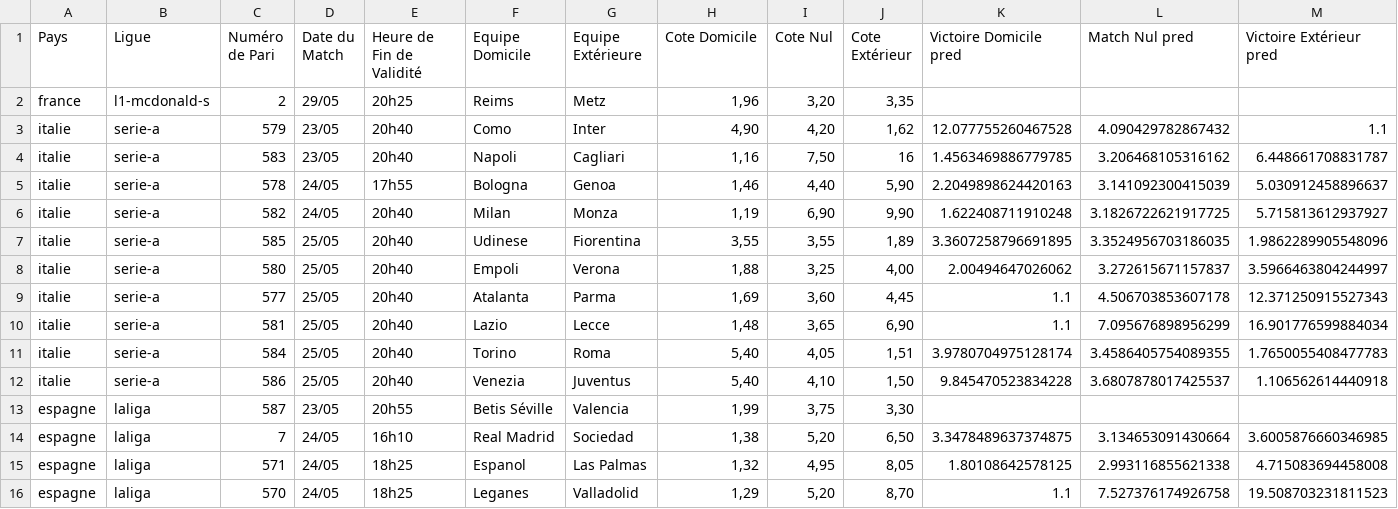
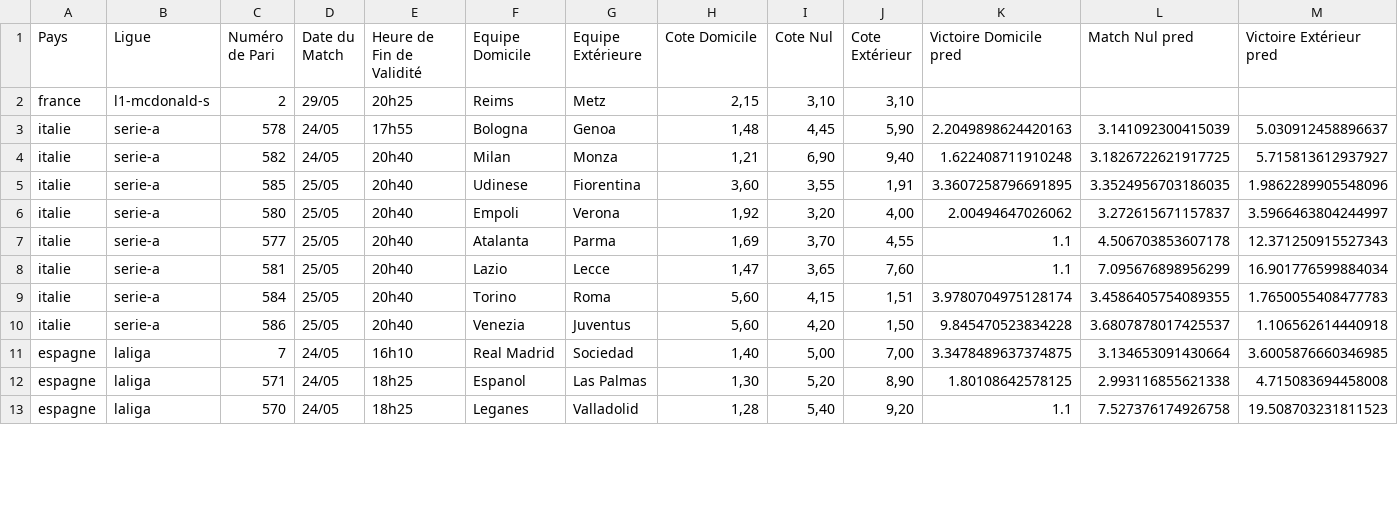
Before and after one commit to Metimer/Goalytics, a CSV file: predictions_du_jour.csv, drawn as a sheet; only a part is shown; the diff covers the shown part only.

Commit message:
Mise à jour des fichiers CSV des prédictions

```diff
--- a/predictions_du_jour.csv
+++ b/predictions_du_jour.csv
@@ -1,16 +1,13 @@
 Pays,Ligue,Numéro de Pari,Date du Match,Heure de Fin de Validité,Equipe Domicile,Equipe Extérieure,Cote Domicile,Cote Nul,Cote Extérieur,Victoire Domicile pred,Match Nul pred,Victoire Extérieur pred
-france,l1-mcdonald-s,2,29/05,20h25,Reims,Metz,"1,96","3,20","3,35",,,
-italie,serie-a,579,23/05,20h40,Como,Inter,"4,90","4,20","1,62",12.077755260467528,4.090429782867432,1.1
-italie,serie-a,583,23/05,20h40,Napoli,Cagliari,"1,16","7,50",16,1.4563469886779785,3.206468105316162,6.448661708831787
-italie,serie-a,578,24/05,17h55,Bologna,Genoa,"1,46","4,40","5,90",2.2049898624420163,3.141092300415039,5.030912458896637
-italie,serie-a,582,24/05,20h40,Milan,Monza,"1,19","6,90","9,90",1.622408711910248,3.1826722621917725,5.715813612937927
-italie,serie-a,585,25/05,20h40,Udinese,Fiorentina,"3,55","3,55","1,89",3.3607258796691895,3.3524956703186035,1.9862289905548096
-italie,serie-a,580,25/05,20h40,Empoli,Verona,"1,88","3,25","4,00",2.00494647026062,3.272615671157837,3.5966463804244997
-italie,serie-a,577,25/05,20h40,Atalanta,Parma,"1,69","3,60","4,45",1.1,4.506703853607178,12.371250915527343
-italie,serie-a,581,25/05,20h40,Lazio,Lecce,"1,48","3,65","6,90",1.1,7.095676898956299,16.901776599884034
-italie,serie-a,584,25/05,20h40,Torino,Roma,"5,40","4,05","1,51",3.9780704975128174,3.4586405754089355,1.7650055408477783
-italie,serie-a,586,25/05,20h40,Venezia,Juventus,"5,40","4,10","1,50",9.845470523834228,3.6807878017425537,1.106562614440918
-espagne,laliga,587,23/05,20h55,Betis Séville,Valencia,"1,99","3,75","3,30",,,
-espagne,laliga,7,24/05,16h10,Real Madrid,Sociedad,"1,38","5,20","6,50",3.3478489637374875,3.134653091430664,3.6005876660346985
-espagne,laliga,571,24/05,18h25,Espanol,Las Palmas,"1,32","4,95","8,05",1.80108642578125,2.993116855621338,4.715083694458008
-espagne,laliga,570,24/05,18h25,Leganes,Valladolid,"1,29","5,20","8,70",1.1,7.527376174926758,19.508703231811523
+france,l1-mcdonald-s,2,29/05,20h25,Reims,Metz,"2,15","3,10","3,10",,,
+italie,serie-a,578,24/05,17h55,Bologna,Genoa,"1,48","4,45","5,90",2.2049898624420163,3.141092300415039,5.030912458896637
+italie,serie-a,582,24/05,20h40,Milan,Monza,"1,21","6,90","9,40",1.622408711910248,3.1826722621917725,5.715813612937927
+italie,serie-a,585,25/05,20h40,Udinese,Fiorentina,"3,60","3,55","1,91",3.3607258796691895,3.3524956703186035,1.9862289905548096
+italie,serie-a,580,25/05,20h40,Empoli,Verona,"1,92","3,20","4,00",2.00494647026062,3.272615671157837,3.5966463804244997
+italie,serie-a,577,25/05,20h40,Atalanta,Parma,"1,69","3,70","4,55",1.1,4.506703853607178,12.371250915527343
+italie,serie-a,581,25/05,20h40,Lazio,Lecce,"1,47","3,65","7,60",1.1,7.095676898956299,16.901776599884034
+italie,serie-a,584,25/05,20h40,Torino,Roma,"5,60","4,15","1,51",3.9780704975128174,3.4586405754089355,1.7650055408477783
+italie,serie-a,586,25/05,20h40,Venezia,Juventus,"5,60","4,20","1,50",9.845470523834228,3.6807878017425537,1.106562614440918
+espagne,laliga,7,24/05,16h10,Real Madrid,Sociedad,"1,40","5,00","7,00",3.3478489637374875,3.134653091430664,3.6005876660346985
+espagne,laliga,571,24/05,18h25,Espanol,Las Palmas,"1,30","5,20","8,90",1.80108642578125,2.993116855621338,4.715083694458008
+espagne,laliga,570,24/05,18h25,Leganes,Valladolid,"1,28","5,40","9,20",1.1,7.527376174926758,19.508703231811523
```
Also changed, not shown: 39 edited cells elsewhere in this file.
